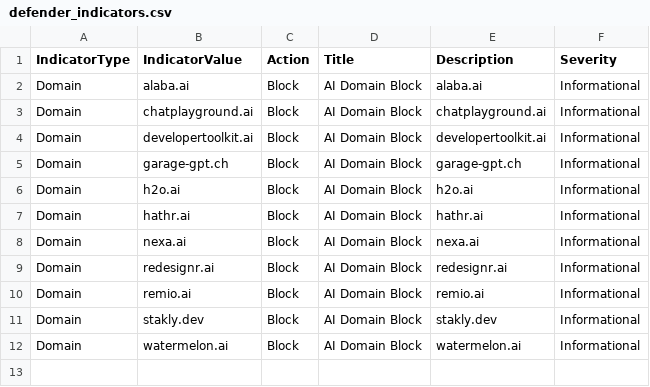
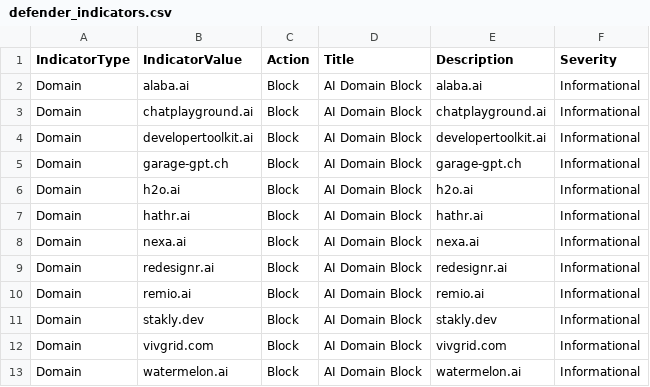
Before and after one commit to koensmink/AI-services-blockfeed-harvester, a CSV file: output/defender_indicators.csv, drawn as a sheet; the diff names each change by its address in the sheet, - before the commit and + after, or states it on an @@ line.

```diff
--- a/output/defender_indicators.csv
+++ b/output/defender_indicators.csv
+row 12: Domain | vivgrid.com | Block | AI Domain Block | vivgrid.com | Informational
```
Also changed, not shown: 5 other files.
